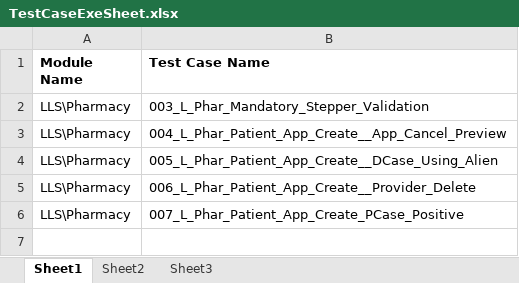
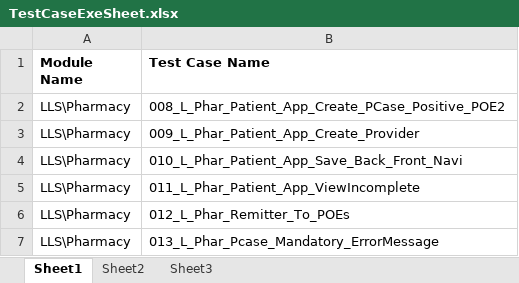
Before and after one commit to sbabupresidency1/fipsar_automation, an Excel workbook: QA/testcases/TestCaseExeSheet.xlsx, sheet Sheet1, drawn as a sheet; values as stored, in another font and other column widths than the file's, no borders; addresses are those after the commit; the diff names each change by its address in the sheet, - before the commit and + after, or states it on an @@ line.

Commit message:
asd

```diff
--- a/QA/testcases/TestCaseExeSheet.xlsx (sheet Sheet1)
+++ b/QA/testcases/TestCaseExeSheet.xlsx (sheet Sheet1)
-B2 (Test Case Name): 003_L_Phar_Mandatory_Stepper_Validation
+B2 (Test Case Name): 008_L_Phar_Patient_App_Create_PCase_Positive_POE2
-B3 (Test Case Name): 004_L_Phar_Patient_App_Create__App_Cancel_Preview
+B3 (Test Case Name): 009_L_Phar_Patient_App_Create_Provider
-B4 (Test Case Name): 005_L_Phar_Patient_App_Create__DCase_Using_Alien
+B4 (Test Case Name): 010_L_Phar_Patient_App_Save_Back_Front_Navi
-B5 (Test Case Name): 006_L_Phar_Patient_App_Create__Provider_Delete
+B5 (Test Case Name): 011_L_Phar_Patient_App_ViewIncomplete
+row 6: LLS\Pharmacy | 012_L_Phar_Remitter_To_POEs
-B7 (Test Case Name): 007_L_Phar_Patient_App_Create_PCase_Positive
+B7 (Test Case Name): 013_L_Phar_Pcase_Mandatory_ErrorMessage
```
